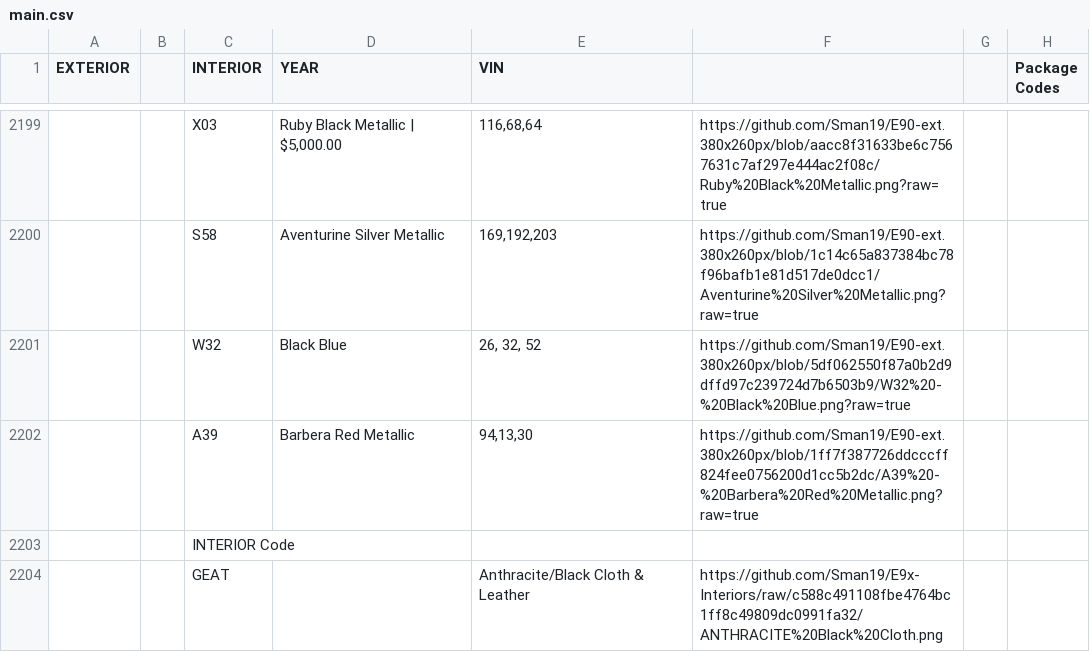
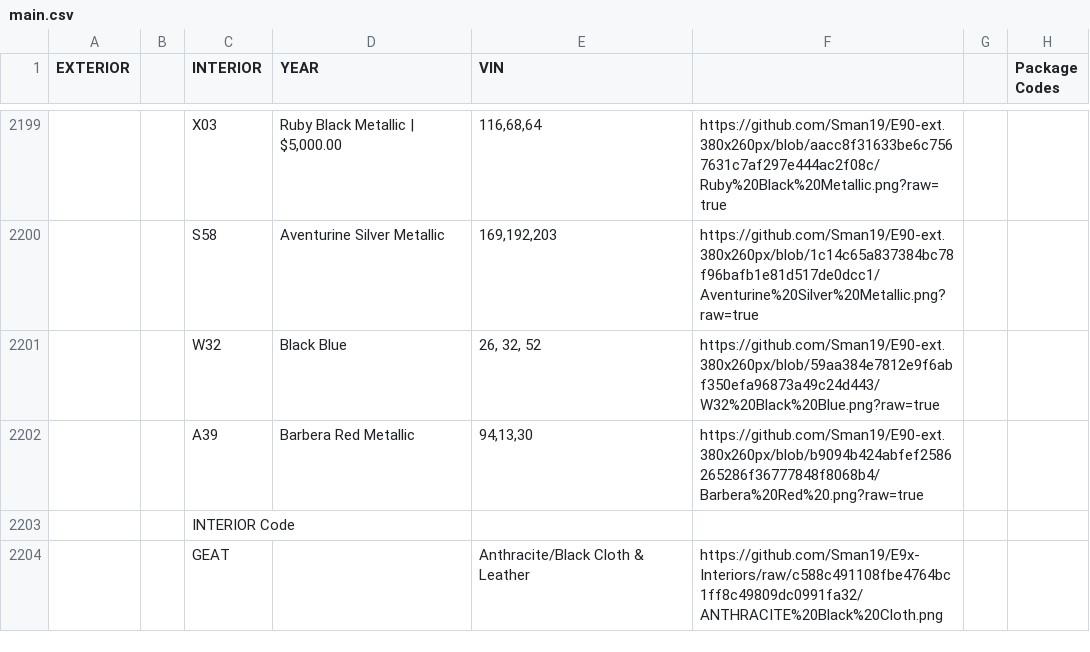
Before and after one commit to Sman19/Functioning-Website, a CSV file: main.csv, drawn as a sheet; only a part is shown, gaps mark what is left out; the diff names each change by its address in the sheet, - before the commit and + after, or states it on an @@ line.

Commit message:
Add files via upload

```diff
--- a/main.csv
+++ b/main.csv
-F2201: https://github.com/Sman19/E90-ext.380x260px/blob/5df062550f87a0b2d9dffd97c239724d7b6503b9/W32%20-%20Black%20Blue.png?raw=true
+F2201: https://github.com/Sman19/E90-ext.380x260px/blob/59aa384e7812e9f6abf350efa96873a49c24d443/W32%20Black%20Blue.png?raw=true
-F2202: https://github.com/Sman19/E90-ext.380x260px/blob/1ff7f387726ddcccff824fee0756200d1cc5b2dc/A39%20-%20Barbera%20Red%20Metallic.png?raw=true
+F2202: https://github.com/Sman19/E90-ext.380x260px/blob/b9094b424abfef2586265286f36777848f8068b4/Barbera%20Red%20.png?raw=true
```
